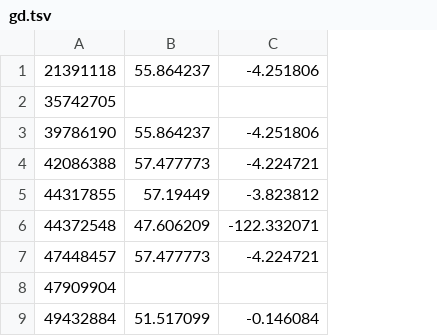
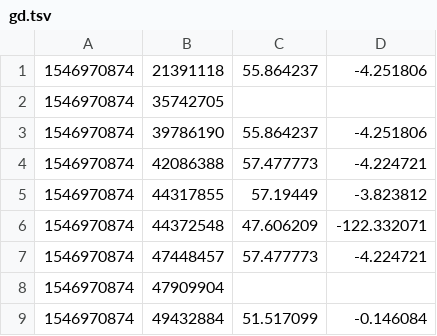
Before and after one commit to kscanne/itweets-geodata, a TSV file: top/gd.tsv, drawn as a sheet; only a part is shown; the diff names each change by its address in the sheet, - before the commit and + after, or states it on an @@ line.

```diff
--- a/top/gd.tsv
+++ b/top/gd.tsv
+column A, rows 1-9: all 1546970874
```
Also changed, not shown: top/ga.tsv.
